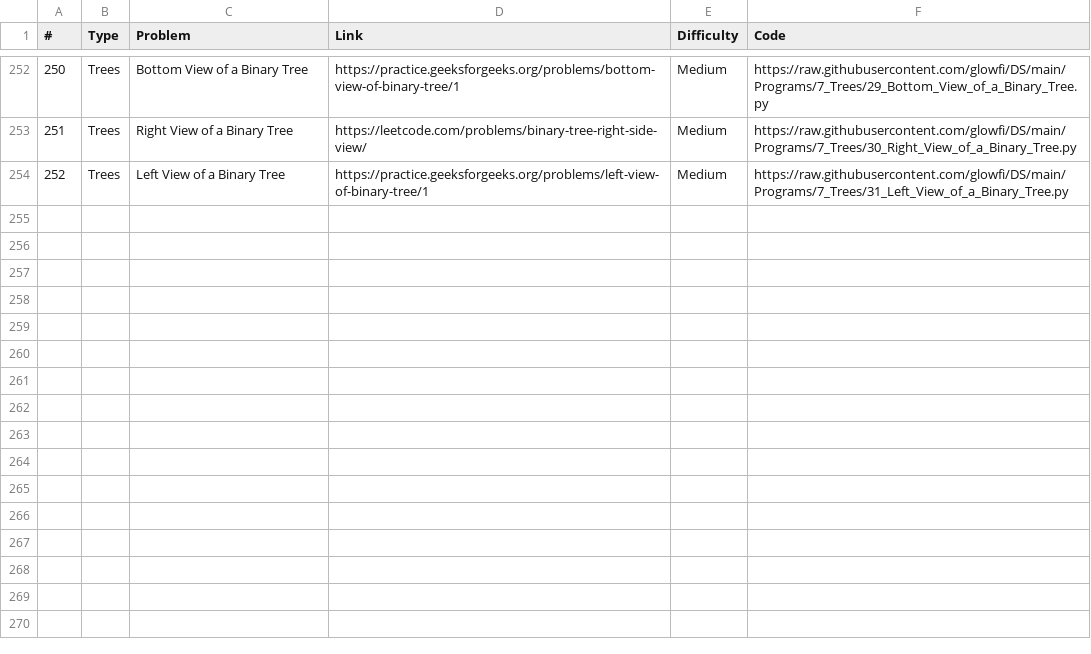
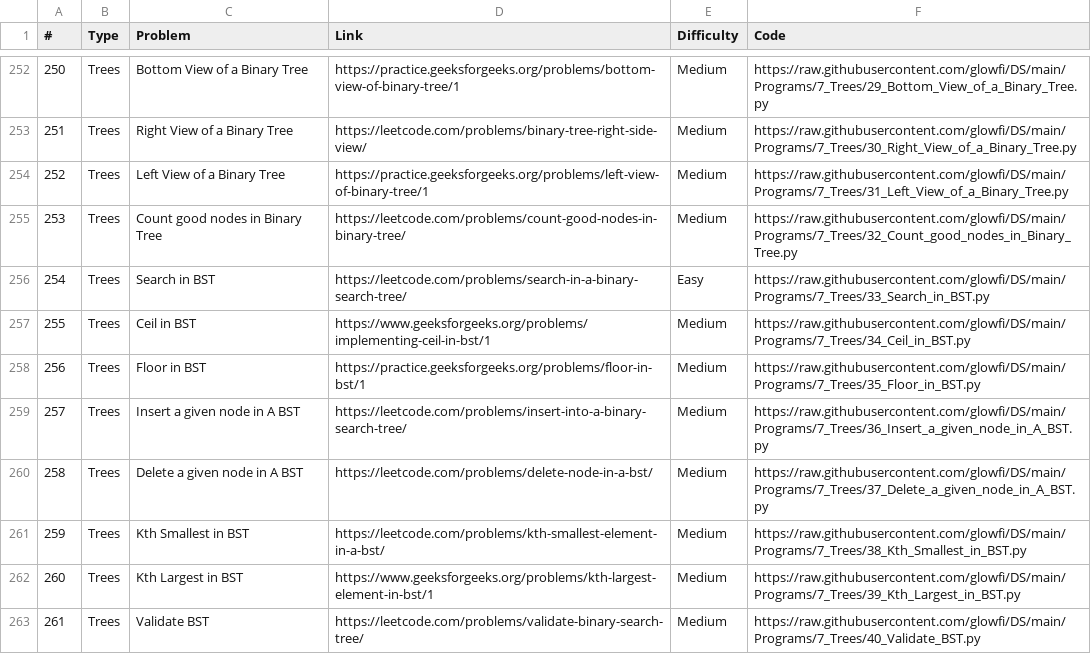
Before and after one commit to glowfi/DS, a CSV file: sheet.csv, drawn as a sheet; only a part is shown, gaps mark what is left out; the diff names each change by its address in the sheet, - before the commit and + after, or states it on an @@ line.

Commit message:
added some more tree programs

```diff
--- a/sheet.csv
+++ b/sheet.csv
+row 255: 253 | Trees | Count good nodes in Binary Tree | https://leetcode.com/problems/count-good-nodes-in-binary-tree/ | Medium | https://raw.githubusercontent.com/glowfi/DS/main/Programs/7_Trees/32_Count_good_nodes_in_Binary_Tree.py
+row 256: 254 | Trees | Search in BST | https://leetcode.com/problems/search-in-a-binary-search-tree/ | Easy | https://raw.githubusercontent.com/glowfi/DS/main/Programs/7_Trees/33_Search_in_BST.py
+row 257: 255 | Trees | Ceil in BST | https://www.geeksforgeeks.org/problems/implementing-ceil-in-bst/1 | Medium | https://raw.githubusercontent.com/glowfi/DS/main/Programs/7_Trees/34_Ceil_in_BST.py
+row 258: 256 | Trees | Floor in BST | https://practice.geeksforgeeks.org/problems/floor-in-bst/1 | Medium | https://raw.githubusercontent.com/glowfi/DS/main/Programs/7_Trees/35_Floor_in_BST.py
+row 259: 257 | Trees | Insert a given node in A BST | https://leetcode.com/problems/insert-into-a-binary-search-tree/ | Medium | https://raw.githubusercontent.com/glowfi/DS/main/Programs/7_Trees/36_Insert_a_given_node_in_A_BST.py
+row 260: 258 | Trees | Delete a given node in A BST | https://leetcode.com/problems/delete-node-in-a-bst/ | Medium | https://raw.githubusercontent.com/glowfi/DS/main/Programs/7_Trees/37_Delete_a_given_node_in_A_BST.py
+row 261: 259 | Trees | Kth Smallest in BST | https://leetcode.com/problems/kth-smallest-element-in-a-bst/ | Medium | https://raw.githubusercontent.com/glowfi/DS/main/Programs/7_Trees/38_Kth_Smallest_in_BST.py
+row 262: 260 | Trees | Kth Largest in BST | https://www.geeksforgeeks.org/problems/kth-largest-element-in-bst/1 | Medium | https://raw.githubusercontent.com/glowfi/DS/main/Programs/7_Trees/39_Kth_Largest_in_BST.py
+row 263: 261 | Trees | Validate BST | https://leetcode.com/problems/validate-binary-search-tree/ | Medium | https://raw.githubusercontent.com/glowfi/DS/main/Programs/7_Trees/40_Validate_BST.py
```
Also changed, not shown: 11 other files.
